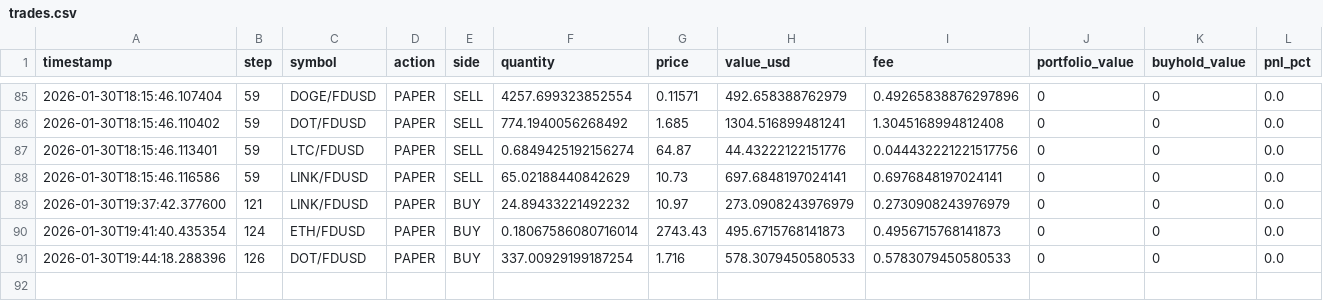
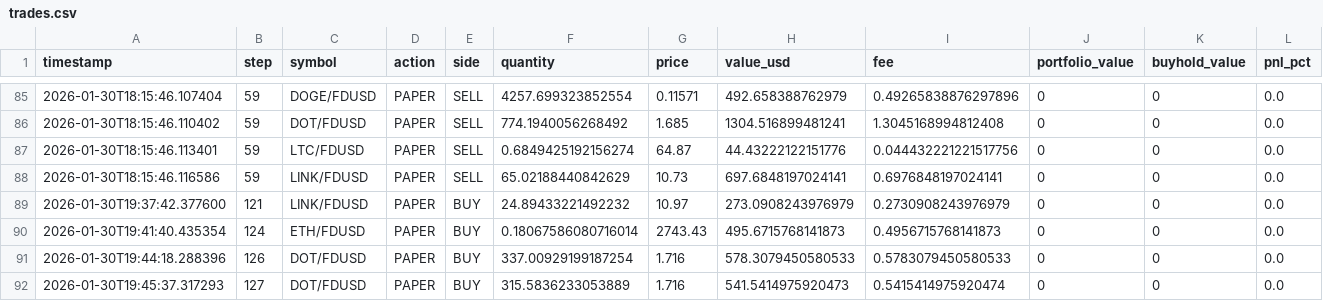
Before and after one commit to evolutis-ai/evolutis, a CSV file: data/live/trades.csv, drawn as a sheet; only a part is shown, gaps mark what is left out; the diff names each change by its address in the sheet, - before the commit and + after, or states it on an @@ line.

```diff
--- a/data/live/trades.csv
+++ b/data/live/trades.csv
+row 92: 2026-01-30T19:45:37.317293 | 127 | DOT/FDUSD | PAPER | BUY | 315.5836233053889 | 1.716 | 541.5414975920473 | 0.5415414975920474 | 0 | 0 | 0.0
```
Also changed, not shown: data/live/portfolio_history.csv, 2 other files.
